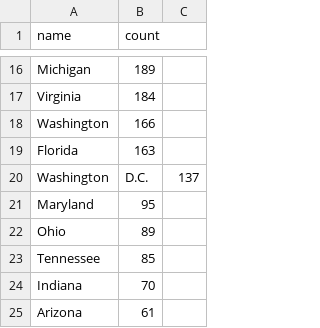
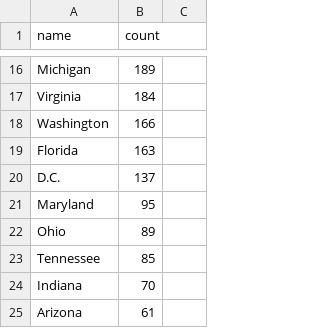
Before and after one commit to chuckcranor/emulab-devel, a CSV file: www/aptui/usage-maps/us-counts-cloudlab.csv, drawn as a sheet; only a part is shown, gaps mark what is left out; removed rows and columns are numbered as before the commit, all else as after; the diff names each change by its address in the sheet, - before the commit and + after, or states it on an @@ line.

Commit message:
Fix the "D.C." problem. Fix Englands's country name. Remove the world map rotation so that no country with users is split at the edges, this throws off the d3.centroid() in all kinds of whacky ways.

```diff
--- a/www/aptui/usage-maps/us-counts-cloudlab.csv
+++ b/www/aptui/usage-maps/us-counts-cloudlab.csv
-row 20: Washington | D.C. | 137
+row 20: D.C. | 137
```
Also changed, not shown: www/aptui/usage-maps/us-counts-powder.csv, 2 other files.
